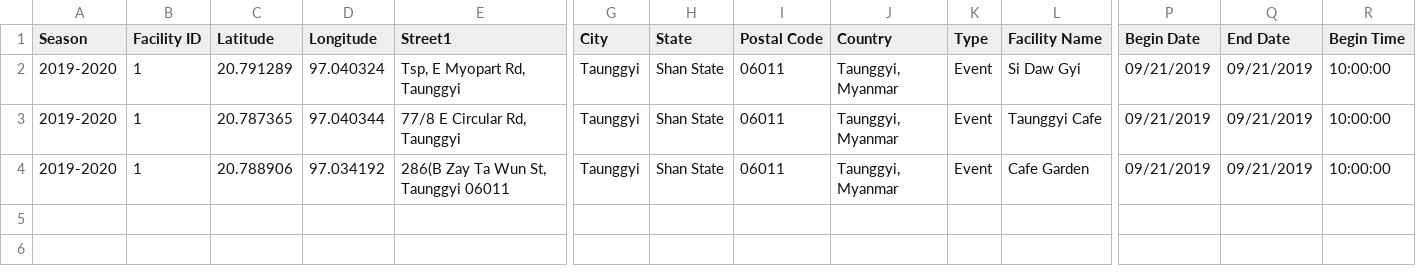
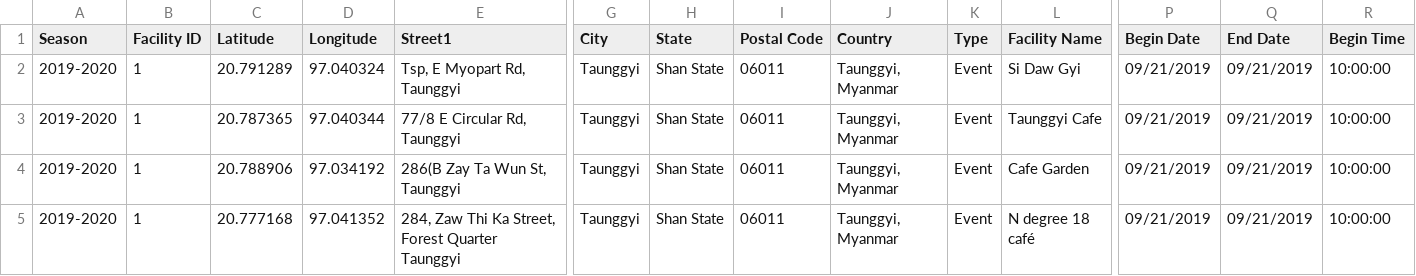
Before and after one commit to princekham/searchable-map-template-csv, a CSV file: data/chicago-flu-shot-locations-2019.csv, drawn as a sheet; only a part is shown, gaps mark what is left out; rows hold the shown columns only; the diff names each change by its address in the sheet, - before the commit and + after, or states it on an @@ line.

Commit message:
Update chicago-flu-shot-locations-2019.csv

```diff
--- a/data/chicago-flu-shot-locations-2019.csv
+++ b/data/chicago-flu-shot-locations-2019.csv
-E4 (Street1): 286(B Zay Ta Wun St, Taunggyi 06011
+E4 (Street1): 286(B Zay Ta Wun St, Taunggyi
+row 5: 2019-2020 | 1 | 20.777168 | 97.041352 | 284, Zaw Thi Ka Street, Forest Quarter Taunggyi | Taunggyi | Shan State | 06011 | Taunggyi, Myanmar | Event | N degree 18 café | 09/21/2019 | 09/21/2019 | 10:00:00
```
